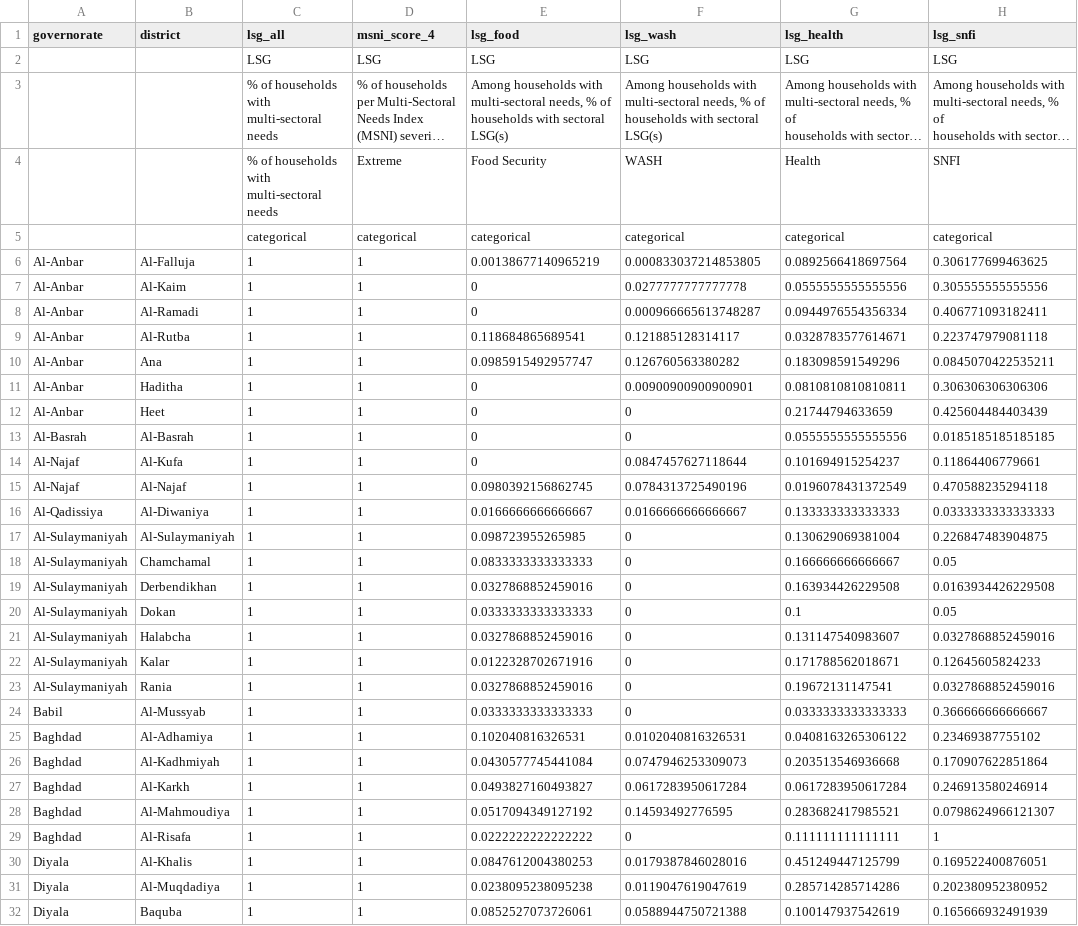
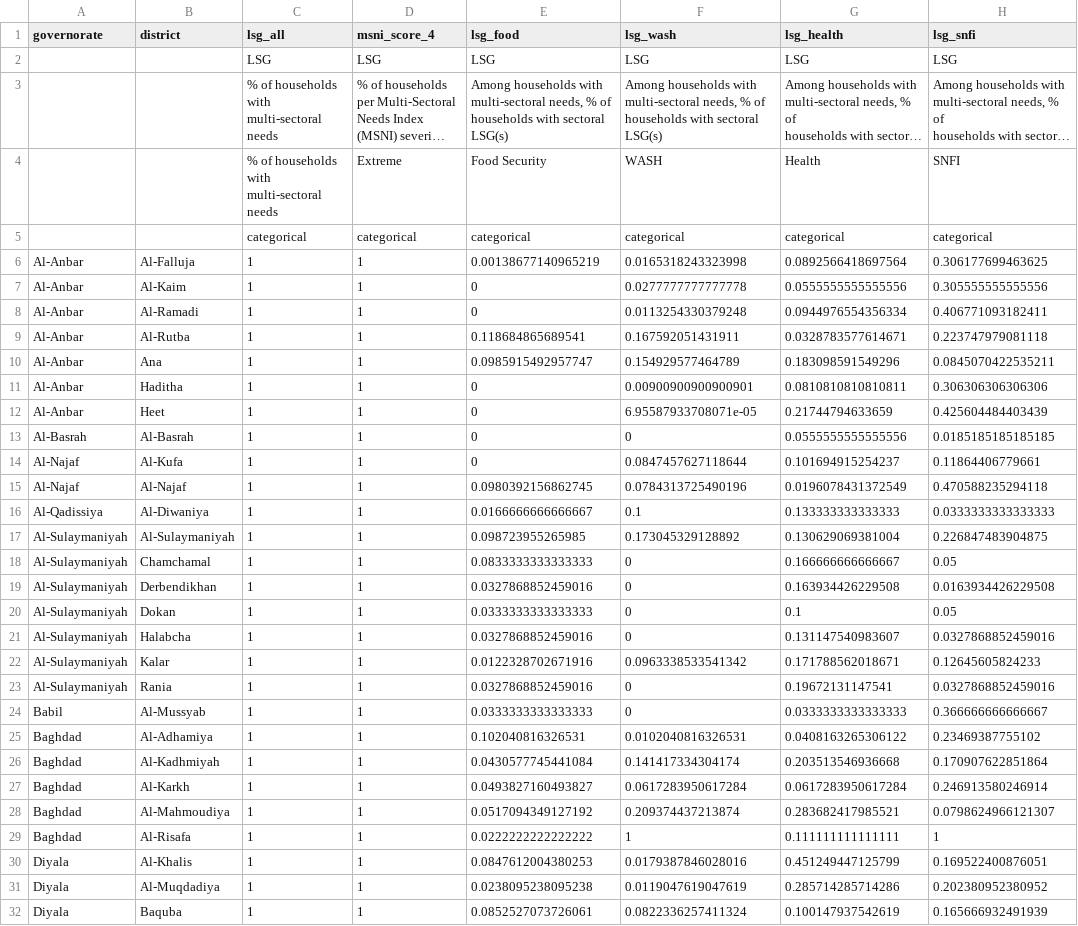
Before and after one commit to rawa-o-mohammed/MCNA20_Analysis_IRQ, a CSV file: Output/summary_sorted/summary_sorted_msni_district_mcna_all_all.csv, drawn as a sheet; only a part is shown; long unchanged cells end in …; the diff covers the shown part only; the diff names each change by its address in the sheet, - before the commit and + after, or states it on an @@ line.

```diff
--- a/Output/summary_sorted/summary_sorted_msni_district_mcna_all_all.csv
+++ b/Output/summary_sorted/summary_sorted_msni_district_mcna_all_all.csv
-F6 (lsg_wash): 0.000833037214853805
+F6 (lsg_wash): 0.0165318243323998
-F8 (lsg_wash): 0.000966665613748287
+F8 (lsg_wash): 0.0113254330379248
-F9 (lsg_wash): 0.121885128314117
+F9 (lsg_wash): 0.167592051431911
-F10 (lsg_wash): 0.126760563380282
+F10 (lsg_wash): 0.154929577464789
-F12 (lsg_wash): 0
+F12 (lsg_wash): 6.95587933708071e-05
-F16 (lsg_wash): 0.0166666666666667
+F16 (lsg_wash): 0.1
-F17 (lsg_wash): 0
+F17 (lsg_wash): 0.173045329128892
-F22 (lsg_wash): 0
+F22 (lsg_wash): 0.0963338533541342
-F26 (lsg_wash): 0.0747946253309073
+F26 (lsg_wash): 0.141417334304174
-F28 (lsg_wash): 0.14593492776595
+F28 (lsg_wash): 0.209374437213874
-F29 (lsg_wash): 0
+F29 (lsg_wash): 1
-F32 (lsg_wash): 0.0588944750721388
+F32 (lsg_wash): 0.0822336257411324
```
Also changed, not shown: 25 edited cells elsewhere in this file, Input/dap/dap_msni.csv, Output/raw_results/raw_results_filtered_msni.csv, 19 other files.
